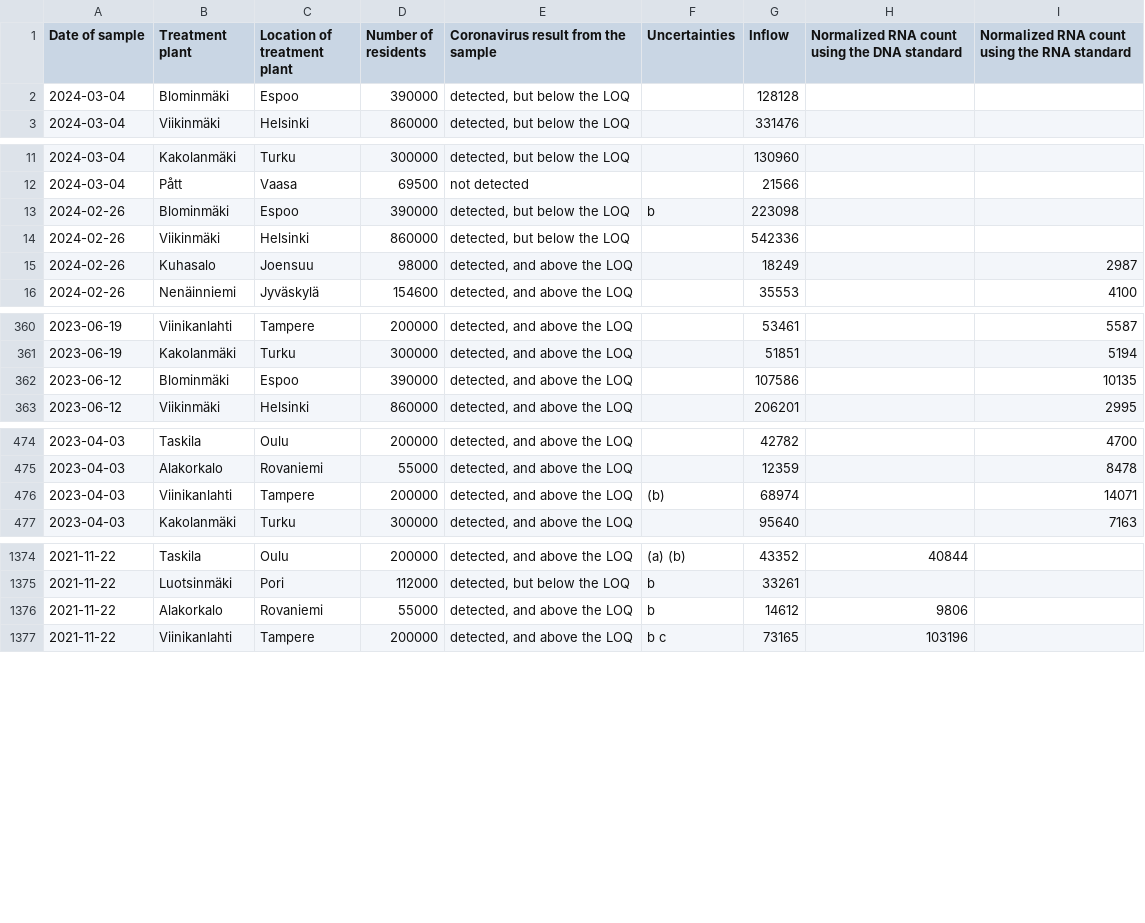
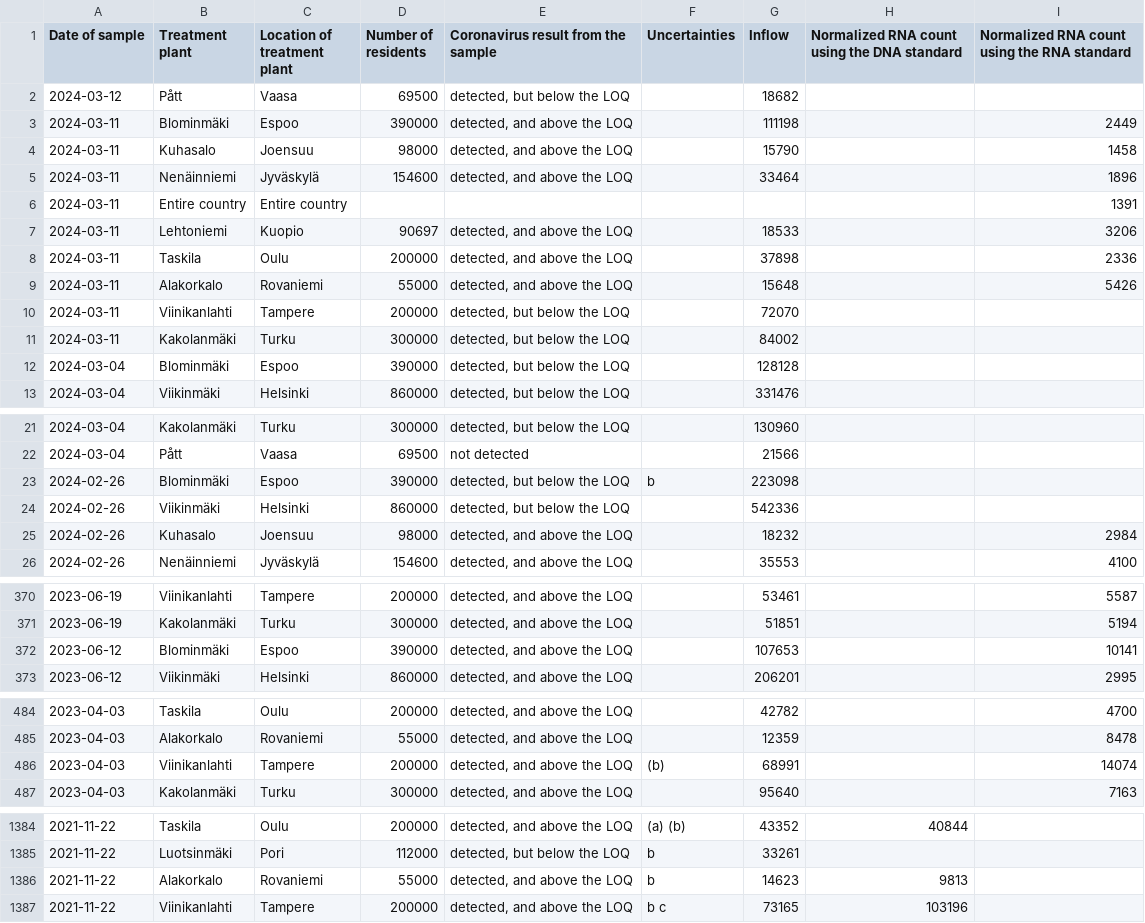
Before and after one commit to necsi/WHN-Wastewater-Data, a CSV file: data/Finland/fi_wastewater_data.csv, drawn as a sheet; only a part is shown, gaps mark what is left out; the diff covers the shown part only.

```diff
--- a/data/Finland/fi_wastewater_data.csv
+++ b/data/Finland/fi_wastewater_data.csv
@@ -1,2 +1,12 @@
 "Date of sample","Treatment plant","Location of treatment plant","Number of residents","Coronavirus result from the sample","Uncertainties","Inflow","Normalized RNA count using the DNA standard","Normalized RNA count using the RNA standard"
+"2024-03-12","Pått","Vaasa","69500","detected, but below the LOQ","","18682","",""
+"2024-03-11","Blominmäki","Espoo","390000","detected, and above the LOQ","","111198","","2449"
+"2024-03-11","Kuhasalo","Joensuu","98000","detected, and above the LOQ","","15790","","1458"
+"2024-03-11","Nenäinniemi","Jyväskylä","154600","detected, and above the LOQ","","33464","","1896"
+"2024-03-11","Entire country","Entire country","","","","","","1391"
+"2024-03-11","Lehtoniemi","Kuopio","90697","detected, and above the LOQ","","18533","","3206"
+"2024-03-11","Taskila","Oulu","200000","detected, and above the LOQ","","37898","","2336"
+"2024-03-11","Alakorkalo","Rovaniemi","55000","detected, and above the LOQ","","15648","","5426"
+"2024-03-11","Viinikanlahti","Tampere","200000","detected, but below the LOQ","","72070","",""
+"2024-03-11","Kakolanmäki","Turku","300000","detected, but below the LOQ","","84002","",""
 "2024-03-04","Blominmäki","Espoo","390000","detected, but below the LOQ","","128128","",""
@@ -14,3 +24,3 @@
 "2024-02-26","Viikinmäki","Helsinki","860000","detected, but below the LOQ","","542336","",""
-"2024-02-26","Kuhasalo","Joensuu","98000","detected, and above the LOQ","","18249","","2987"
+"2024-02-26","Kuhasalo","Joensuu","98000","detected, and above the LOQ","","18232","","2984"
 "2024-02-26","Nenäinniemi","Jyväskylä","154600","detected, and above the LOQ","","35553","","4100"
@@ -361,3 +371,3 @@
 "2023-06-19","Kakolanmäki","Turku","300000","detected, and above the LOQ","","51851","","5194"
-"2023-06-12","Blominmäki","Espoo","390000","detected, and above the LOQ","","107586","","10135"
+"2023-06-12","Blominmäki","Espoo","390000","detected, and above the LOQ","","107653","","10141"
 "2023-06-12","Viikinmäki","Helsinki","860000","detected, and above the LOQ","","206201","","2995"
@@ -475,3 +485,3 @@
 "2023-04-03","Alakorkalo","Rovaniemi","55000","detected, and above the LOQ","","12359","","8478"
-"2023-04-03","Viinikanlahti","Tampere","200000","detected, and above the LOQ","(b)","68974","","14071"
+"2023-04-03","Viinikanlahti","Tampere","200000","detected, and above the LOQ","(b)","68991","","14074"
 "2023-04-03","Kakolanmäki","Turku","300000","detected, and above the LOQ","","95640","","7163"
@@ -1375,3 +1385,3 @@
 "2021-11-22","Luotsinmäki","Pori","112000","detected, but below the LOQ","b","33261","",""
-"2021-11-22","Alakorkalo","Rovaniemi","55000","detected, and above the LOQ","b","14612","9806",""
+"2021-11-22","Alakorkalo","Rovaniemi","55000","detected, and above the LOQ","b","14623","9813",""
 "2021-11-22","Viinikanlahti","Tampere","200000","detected, and above the LOQ","b c","73165","103196",""
```
Also changed, not shown: 1 edited cell elsewhere in this file, data/Finland/FinlandEstimCasesSewersheds.csv.
